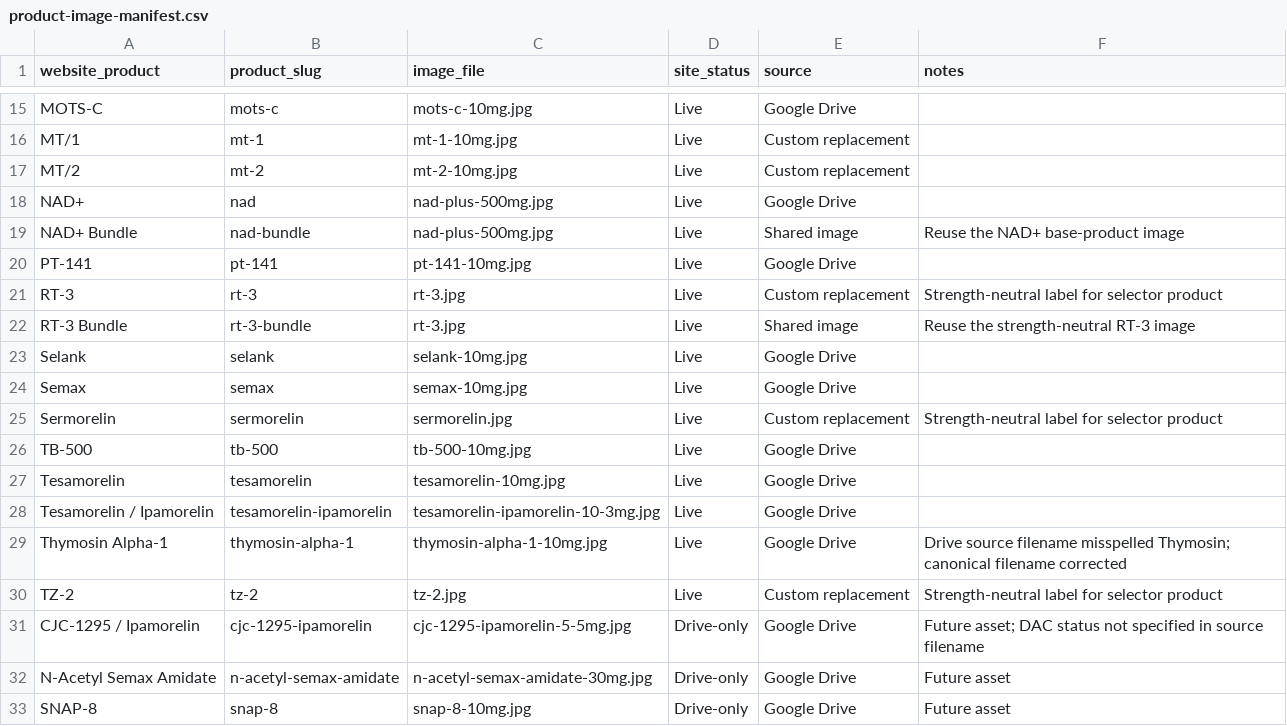
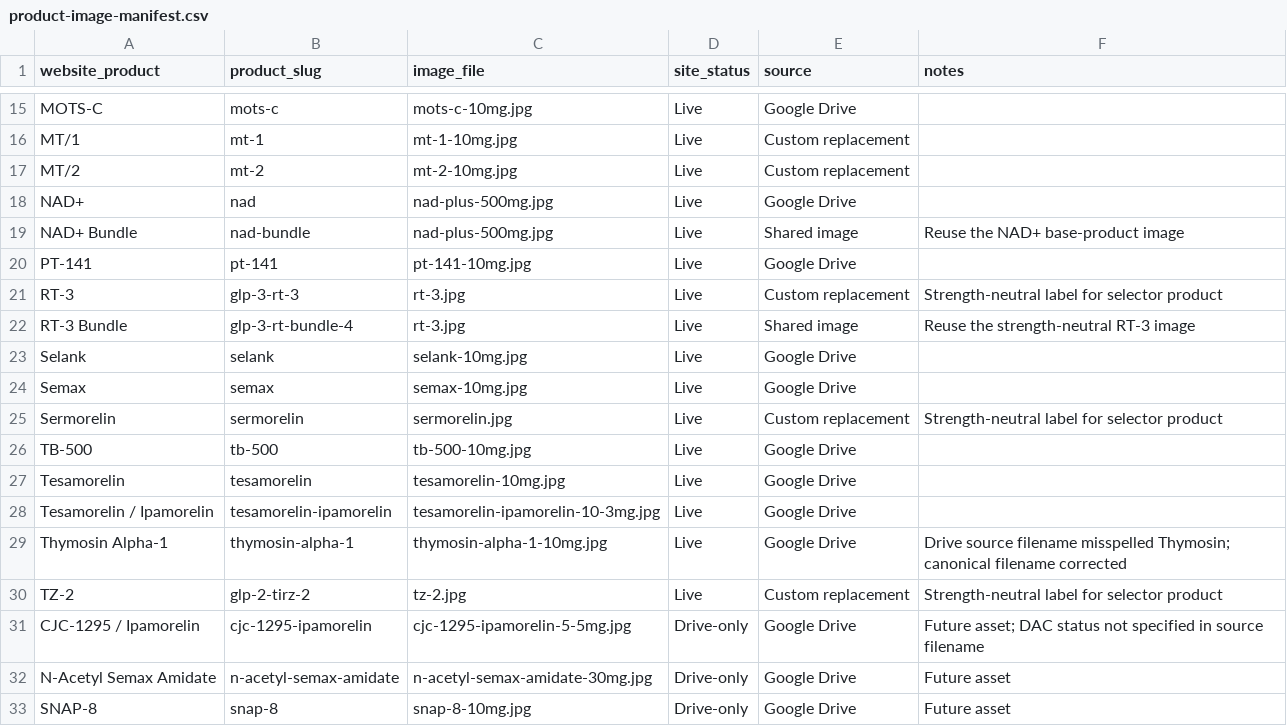
Before and after one commit to garetshough14/offlabel-custom, a CSV file: exports/website-product-image-library/product-image-manifest.csv, drawn as a sheet; only a part is shown, gaps mark what is left out.

Commit message:
Reconcile live product image mappings

```diff
--- a/exports/website-product-image-library/product-image-manifest.csv
+++ b/exports/website-product-image-library/product-image-manifest.csv
@@ -20,4 +20,4 @@ NAD+ Bundle,nad-bundle,nad-plus-500mg.jpg,Live,Shared image,"Reuse the NAD+ base
 PT-141,pt-141,pt-141-10mg.jpg,Live,Google Drive,
-RT-3,rt-3,rt-3.jpg,Live,Custom replacement,"Strength-neutral label for selector product"
-RT-3 Bundle,rt-3-bundle,rt-3.jpg,Live,Shared image,"Reuse the strength-neutral RT-3 image"
+RT-3,glp-3-rt-3,rt-3.jpg,Live,Custom replacement,"Strength-neutral label for selector product"
+RT-3 Bundle,glp-3-rt-bundle-4,rt-3.jpg,Live,Shared image,"Reuse the strength-neutral RT-3 image"
 Selank,selank,selank-10mg.jpg,Live,Google Drive,
@@ -29,3 +29,3 @@ Tesamorelin / Ipamorelin,tesamorelin-ipamorelin,tesamorelin-ipamorelin-10-3mg.jp
 Thymosin Alpha-1,thymosin-alpha-1,thymosin-alpha-1-10mg.jpg,Live,Google Drive,"Drive source filename misspelled Thymosin; canonical filename corrected"
-TZ-2,tz-2,tz-2.jpg,Live,Custom replacement,"Strength-neutral label for selector product"
+TZ-2,glp-2-tirz-2,tz-2.jpg,Live,Custom replacement,"Strength-neutral label for selector product"
 CJC-1295 / Ipamorelin,cjc-1295-ipamorelin,cjc-1295-ipamorelin-5-5mg.jpg,Drive-only,Google Drive,"Future asset; DAC status not specified in source filename"
```
Also changed, not shown: wordpress-plugins/off-label-production-rollout/data/product-image-manifest.csv, 2 other files.
